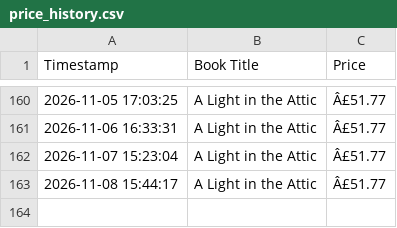
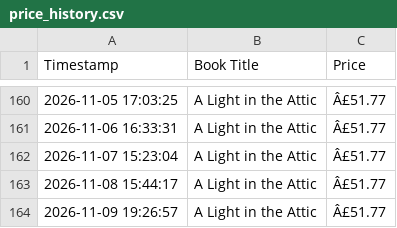
Before and after one commit to Bhanukarthik-220548/automated-price-scraper, a CSV file: price_history.csv, drawn as a sheet; only a part is shown, gaps mark what is left out; the diff names each change by its address in the sheet, - before the commit and + after, or states it on an @@ line.

```diff
--- a/price_history.csv
+++ b/price_history.csv
+row 164: 2026-11-09 19:26:57 | A Light in the Attic | Â£51.77
```
